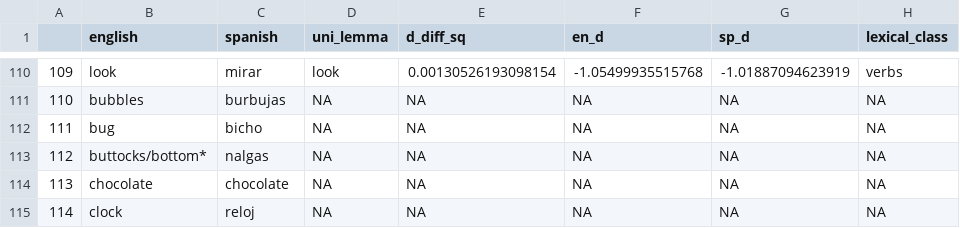
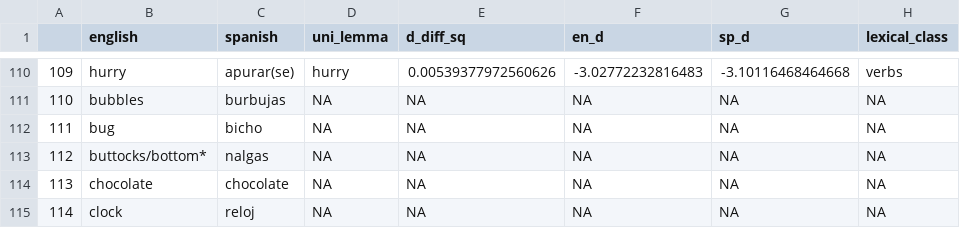
Before and after one commit to langcog/DLL-improvement, a CSV file: DLL/new_DLL-ES2-long.csv, drawn as a sheet; only a part is shown, gaps mark what is left out; the diff covers the shown part only.

```diff
--- a/DLL/new_DLL-ES2-long.csv
+++ b/DLL/new_DLL-ES2-long.csv
@@ -110,2 +110,2 @@
-"109","look","mirar","look",0.00130526193098154,-1.05499935515768,-1.01887094623919,"verbs"
+"109","hurry","apurar(se)","hurry",0.00539377972560626,-3.02772232816483,-3.10116468464668,"verbs"
 "110","bubbles","burbujas",NA,NA,NA,NA,NA
```
Also changed, not shown: 1 added row, 1 removed row and 58 edited cells elsewhere in this file, DLL/new_DLL-ES1-long.csv, 2 other files.
